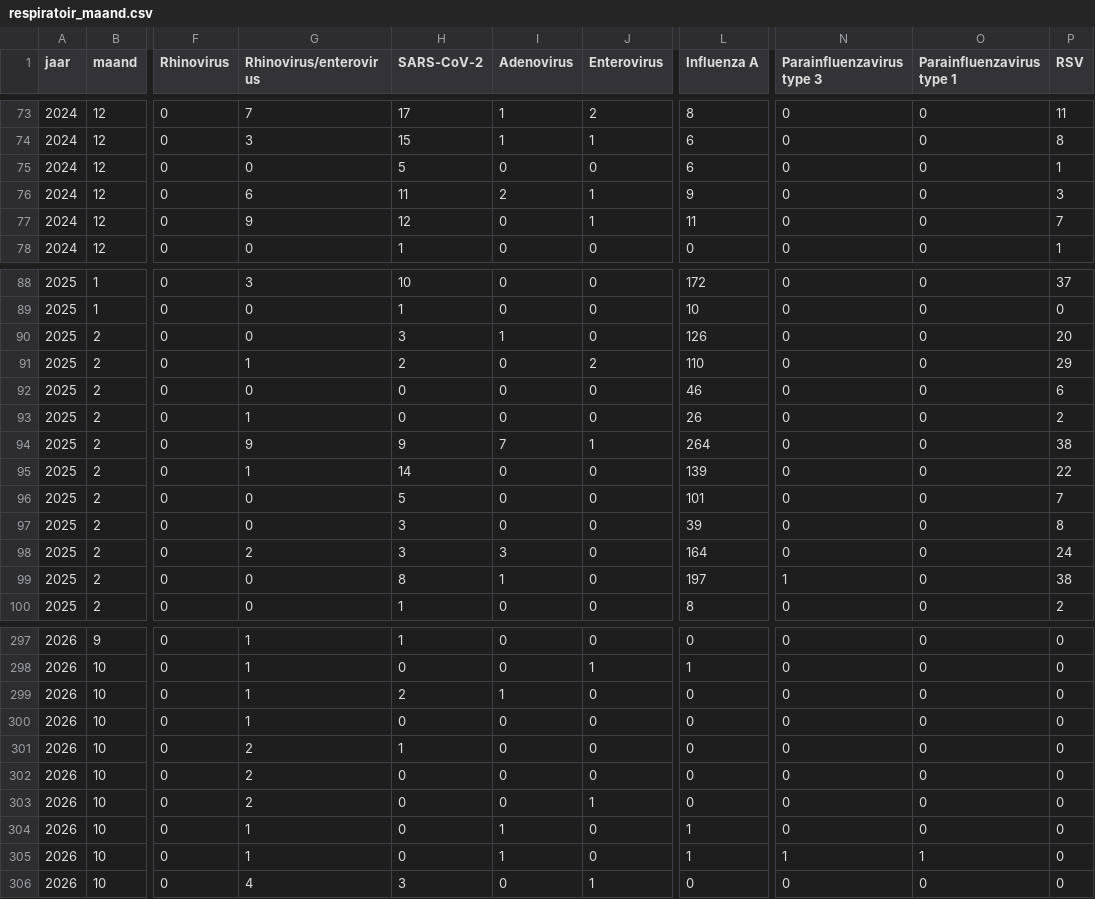
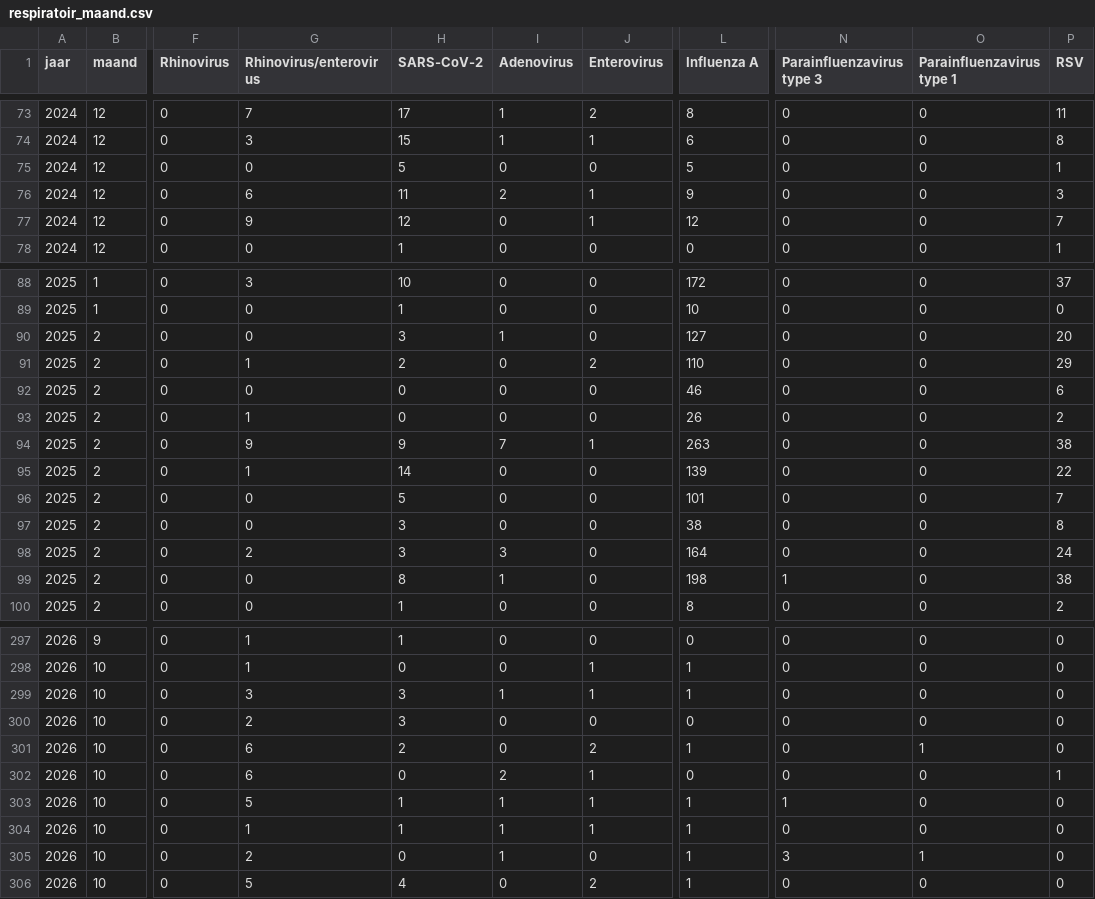
Before and after one commit to AMRZNN/dashboard_data, a CSV file: certe/respiratoir_maand.csv, drawn as a sheet; only a part is shown, gaps mark what is left out; the diff covers the shown part only; the diff names each change by its address in the sheet, - before the commit and + after, or states it on an @@ line.

Commit message:
Automated upload: 2026-10-19

```diff
--- a/certe/respiratoir_maand.csv
+++ b/certe/respiratoir_maand.csv
-L75 (Influenza A): 6
+L75 (Influenza A): 5
-L77 (Influenza A): 11
+L77 (Influenza A): 12
-L90 (Influenza A): 126
+L90 (Influenza A): 127
-L94 (Influenza A): 264
+L94 (Influenza A): 263
-L97 (Influenza A): 39
+L97 (Influenza A): 38
-L99 (Influenza A): 197
+L99 (Influenza A): 198
-G299 (Rhinovirus/enterovirus): 1
+G299 (Rhinovirus/enterovirus): 3
-H299 (SARS-CoV-2): 2
+H299 (SARS-CoV-2): 3
-J299 (Enterovirus): 0
+J299 (Enterovirus): 1
-L299 (Influenza A): 0
+L299 (Influenza A): 1
-G300 (Rhinovirus/enterovirus): 1
+G300 (Rhinovirus/enterovirus): 2
-H300 (SARS-CoV-2): 0
+H300 (SARS-CoV-2): 3
-G301:G302 (Rhinovirus/enterovirus): 2
+G301:G302 (Rhinovirus/enterovirus): 6
-H301 (SARS-CoV-2): 1
+H301 (SARS-CoV-2): 2
-J301 (Enterovirus): 0
+J301 (Enterovirus): 2
-L301 (Influenza A): 0
+L301 (Influenza A): 1
-O301 (Parainfluenzavirus type 1): 0
+O301 (Parainfluenzavirus type 1): 1
-I302 (Adenovirus): 0
+I302 (Adenovirus): 2
-J302 (Enterovirus): 0
+J302 (Enterovirus): 1
-P302 (RSV): 0
+P302 (RSV): 1
-G303 (Rhinovirus/enterovirus): 2
+G303 (Rhinovirus/enterovirus): 5
-H303:H304 (SARS-CoV-2): 0
+H303:H304 (SARS-CoV-2): 1
-I303 (Adenovirus): 0
+I303 (Adenovirus): 1
-L303 (Influenza A): 0
+L303 (Influenza A): 1
-N303 (Parainfluenzavirus type 3): 0
+N303 (Parainfluenzavirus type 3): 1
-J304 (Enterovirus): 0
+J304 (Enterovirus): 1
-G305 (Rhinovirus/enterovirus): 1
+G305 (Rhinovirus/enterovirus): 2
-N305 (Parainfluenzavirus type 3): 1
+N305 (Parainfluenzavirus type 3): 3
-G306 (Rhinovirus/enterovirus): 4
+G306 (Rhinovirus/enterovirus): 5
-H306 (SARS-CoV-2): 3
+H306 (SARS-CoV-2): 4
-J306 (Enterovirus): 1
+J306 (Enterovirus): 2
-L306 (Influenza A): 0
+L306 (Influenza A): 1
```
Also changed, not shown: 4 edited cells elsewhere in this file.
